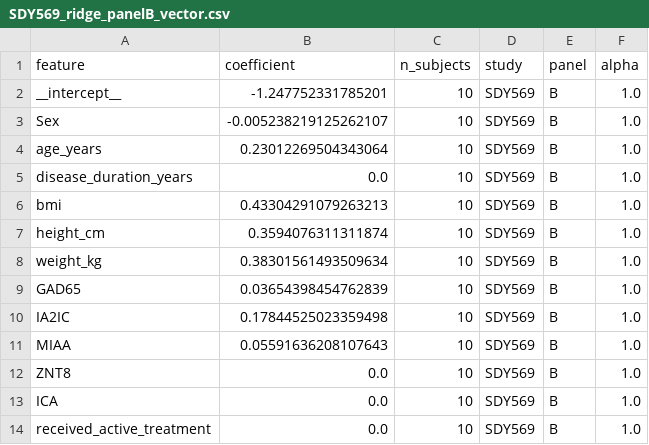
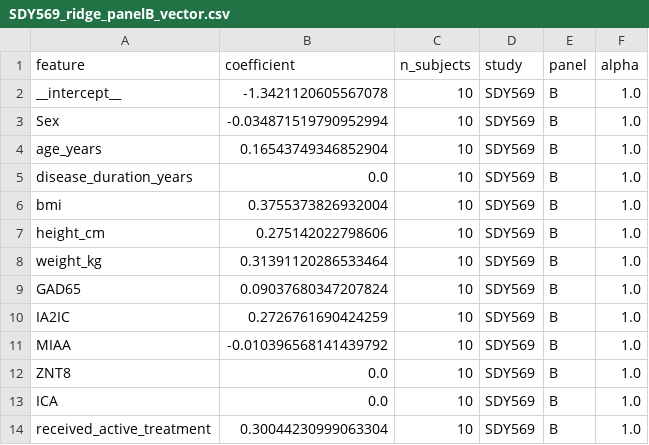
Before and after one commit to NIH-NLM/oadr-autoantibody, a CSV file: vectors/SDY569_ridge_panelB_vector.csv, drawn as a sheet.

```diff
--- a/vectors/SDY569_ridge_panelB_vector.csv
+++ b/vectors/SDY569_ridge_panelB_vector.csv
@@ -1,14 +1,14 @@
 feature,coefficient,n_subjects,study,panel,alpha
-__intercept__,-1.247752331785201,10,SDY569,B,1.0
-Sex,-0.005238219125262107,10,SDY569,B,1.0
-age_years,0.23012269504343064,10,SDY569,B,1.0
+__intercept__,-1.3421120605567078,10,SDY569,B,1.0
+Sex,-0.034871519790952994,10,SDY569,B,1.0
+age_years,0.16543749346852904,10,SDY569,B,1.0
 disease_duration_years,0.0,10,SDY569,B,1.0
-bmi,0.43304291079263213,10,SDY569,B,1.0
-height_cm,0.3594076311311874,10,SDY569,B,1.0
-weight_kg,0.38301561493509634,10,SDY569,B,1.0
-GAD65,0.03654398454762839,10,SDY569,B,1.0
-IA2IC,0.17844525023359498,10,SDY569,B,1.0
-MIAA,0.05591636208107643,10,SDY569,B,1.0
+bmi,0.3755373826932004,10,SDY569,B,1.0
+height_cm,0.275142022798606,10,SDY569,B,1.0
+weight_kg,0.31391120286533464,10,SDY569,B,1.0
+GAD65,0.09037680347207824,10,SDY569,B,1.0
+IA2IC,0.2726761690424259,10,SDY569,B,1.0
+MIAA,-0.010396568141439792,10,SDY569,B,1.0
 ZNT8,0.0,10,SDY569,B,1.0
 ICA,0.0,10,SDY569,B,1.0
-received_active_treatment,0.0,10,SDY569,B,1.0
+received_active_treatment,0.30044230999063304,10,SDY569,B,1.0
```
Also changed, not shown: vectors/SDY569_lasso_panelB_vector.csv, vectors/SDY569_rf_panelB_importance.csv, 14 other files.
